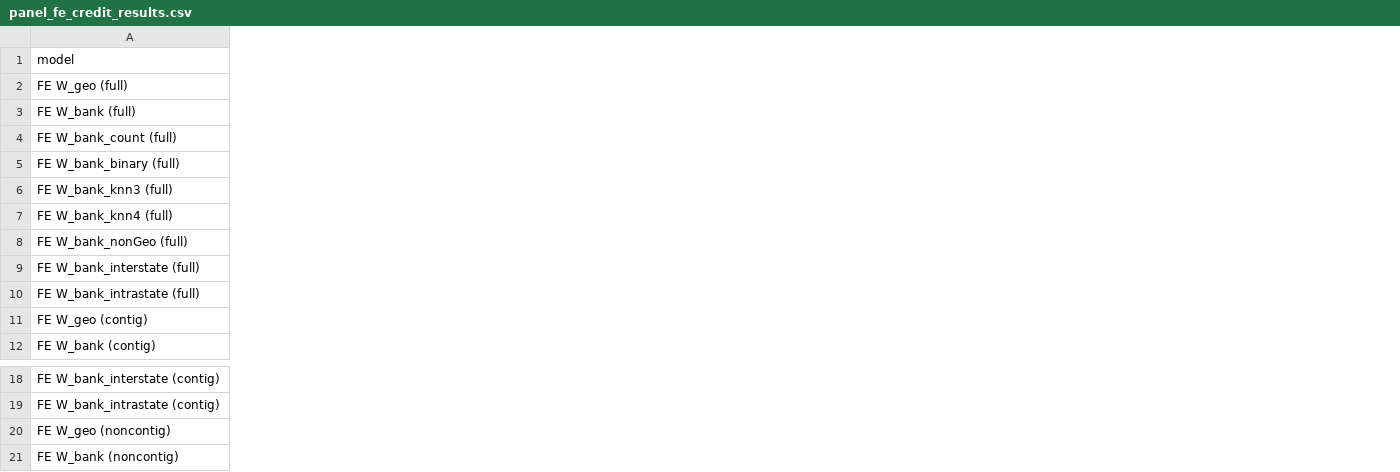
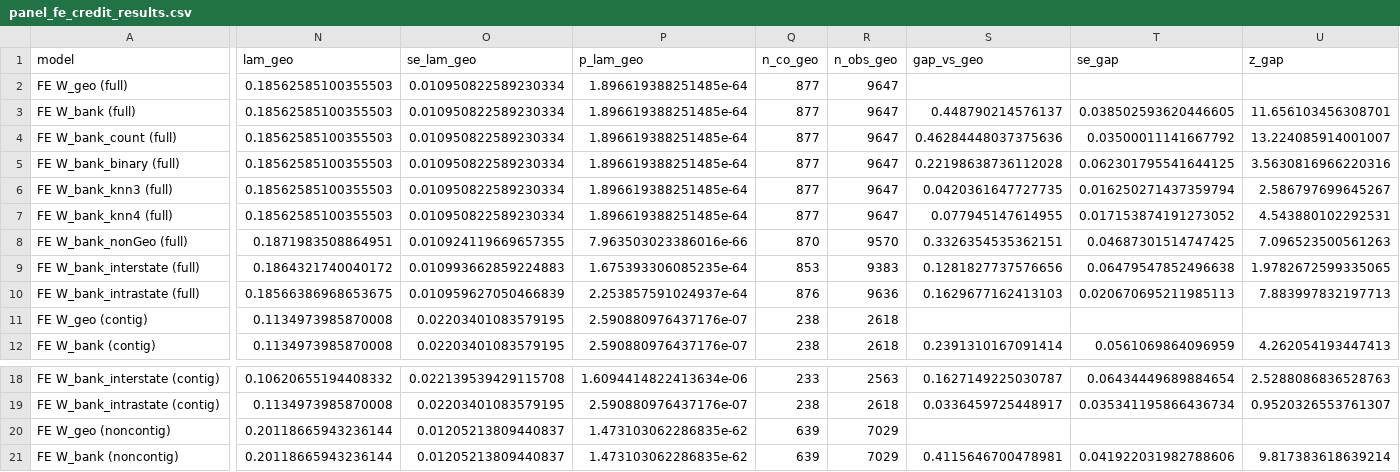
Before and after one commit to qlexiaa/banknets, a CSV file: output/panel_fe_credit_results.csv, drawn as a sheet; only a part is shown, gaps mark what is left out; the diff covers the shown part only; the diff names each change by its address in the sheet, - before the commit and + after, or states it on an @@ line.

Commit message:
results with Wbank trimmed

```diff
--- a/output/panel_fe_credit_results.csv
+++ b/output/panel_fe_credit_results.csv
+column N (lam_geo), rows 2-12: 0.18562585100355503 | 0.18562585100355503 | 0.18562585100355503 | 0.18562585100355503 | 0.18562585100355503 | 0.18562585100355503 | 0.1871983508864951 | 0.1864321740040172 | 0.18566386968653675 | 0.1134973985870008 | 0.1134973985870008; rows 18-21: 0.10620655194408332 | 0.1134973985870008 | 0.20118665943236144 | 0.20118665943236144
+column O (se_lam_geo), rows 2-12: 0.010950822589230334 | 0.010950822589230334 | 0.010950822589230334 | 0.010950822589230334 | 0.010950822589230334 | 0.010950822589230334 | 0.010924119669657355 | 0.010993662859224883 | 0.010959627050466839 | 0.02203401083579195 | 0.02203401083579195; rows 18-21: 0.022139539429115708 | 0.02203401083579195 | 0.01205213809440837 | 0.01205213809440837
+column P (p_lam_geo), rows 2-12: 1.896619388251485e-64 | 1.896619388251485e-64 | 1.896619388251485e-64 | 1.896619388251485e-64 | 1.896619388251485e-64 | 1.896619388251485e-64 | 7.963503023386016e-66 | 1.675393306085235e-64 | 2.253857591024937e-64 | 2.590880976437176e-07 | 2.590880976437176e-07; rows 18-21: 1.6094414822413634e-06 | 2.590880976437176e-07 | 1.473103062286835e-62 | 1.473103062286835e-62
+column Q (n_co_geo), rows 2-12: 877 | 877 | 877 | 877 | 877 | 877 | 870 | 853 | 876 | 238 | 238; rows 18-21: 233 | 238 | 639 | 639
+column R (n_obs_geo), rows 2-12: 9647 | 9647 | 9647 | 9647 | 9647 | 9647 | 9570 | 9383 | 9636 | 2618 | 2618; rows 18-21: 2563 | 2618 | 7029 | 7029
+column S (gap_vs_geo), rows 3-12: 0.448790214576137 | 0.46284448037375636 | 0.22198638736112028 | 0.0420361647727735 | 0.077945147614955 | 0.3326354535362151 | 0.1281827737576656 | 0.1629677162413103 |  | 0.2391310167091414; rows 18-21: 0.1627149225030787 | 0.0336459725448917 |  | 0.4115646700478981
+column T (se_gap), rows 3-12: 0.038502593620446605 | 0.03500011141667792 | 0.062301795541644125 | 0.016250271437359794 | 0.017153874191273052 | 0.04687301514747425 | 0.06479547852496638 | 0.020670695211985113 |  | 0.0561069864096959; rows 18-21: 0.06434449689884654 | 0.035341195866436734 |  | 0.041922031982788606
+column U (z_gap), rows 3-12: 11.656103456308701 | 13.224085914001007 | 3.5630816966220316 | 2.586797699645267 | 4.543880102292531 | 7.096523500561263 | 1.9782672599335065 | 7.883997832197713 |  | 4.262054193447413; rows 18-21: 2.5288086836528763 | 0.9520326553761307 |  | 9.817383618639214
```
Also changed, not shown: 1 added column and 30 edited cells elsewhere in this file, output/bank_location_branches.csv, output/four_w_comparison_credit.csv, 35 other files.
